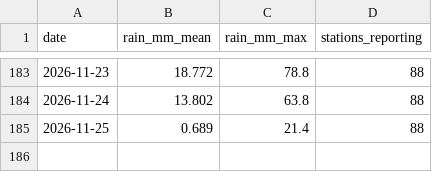
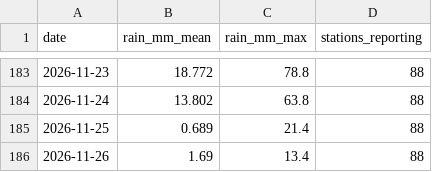
Before and after one commit to StanleySP-eng/EP0418-labs, a CSV file: docs/data/rain_daily.csv, drawn as a sheet; only a part is shown, gaps mark what is left out.

```diff
--- a/docs/data/rain_daily.csv
+++ b/docs/data/rain_daily.csv
@@ -185 +185,2 @@ date,rain_mm_mean,rain_mm_max,stations_reporting
 2026-11-25,0.689,21.4,88
+2026-11-26,1.69,13.4,88
```
Also changed, not shown: docs/data/psi_hourly.csv, docs/data/taxi_hourly.csv.
